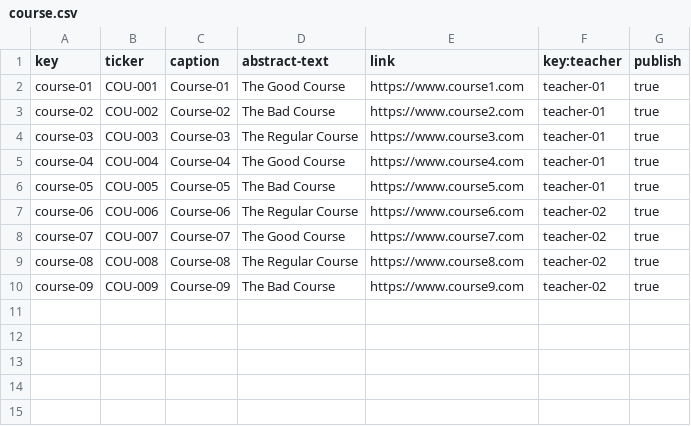
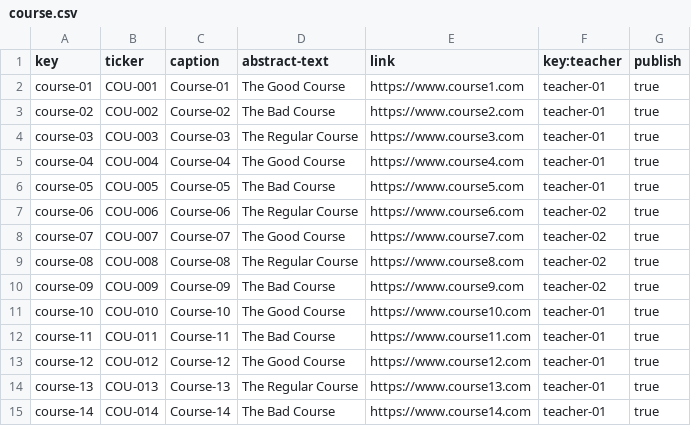
Before and after one commit to danmarsua1/Control-Check-Acme-Courses, a CSV file: src/main/webapp/WEB-INF/resources/sample-data/course.csv, drawn as a sheet; the diff names each change by its address in the sheet, - before the commit and + after, or states it on an @@ line.

```diff
--- a/src/main/webapp/WEB-INF/resources/sample-data/course.csv
+++ b/src/main/webapp/WEB-INF/resources/sample-data/course.csv
+row 11: course-10 | COU-010 | Course-10 | The Good Course | https://www.course10.com | teacher-01 | true
+row 12: course-11 | COU-011 | Course-11 | The Bad Course | https://www.course11.com | teacher-01 | true
+row 13: course-12 | COU-012 | Course-12 | The Good Course | https://www.course12.com | teacher-01 | true
+row 14: course-13 | COU-013 | Course-13 | The Regular Course | https://www.course13.com | teacher-01 | true
+row 15: course-14 | COU-014 | Course-14 | The Bad Course | https://www.course14.com | teacher-01 | true
```
Also changed, not shown: src/main/webapp/WEB-INF/resources/sample-data/blahblah.csv, src/main/webapp/WEB-INF/resources/sample-data/register.csv, 13 other files.
